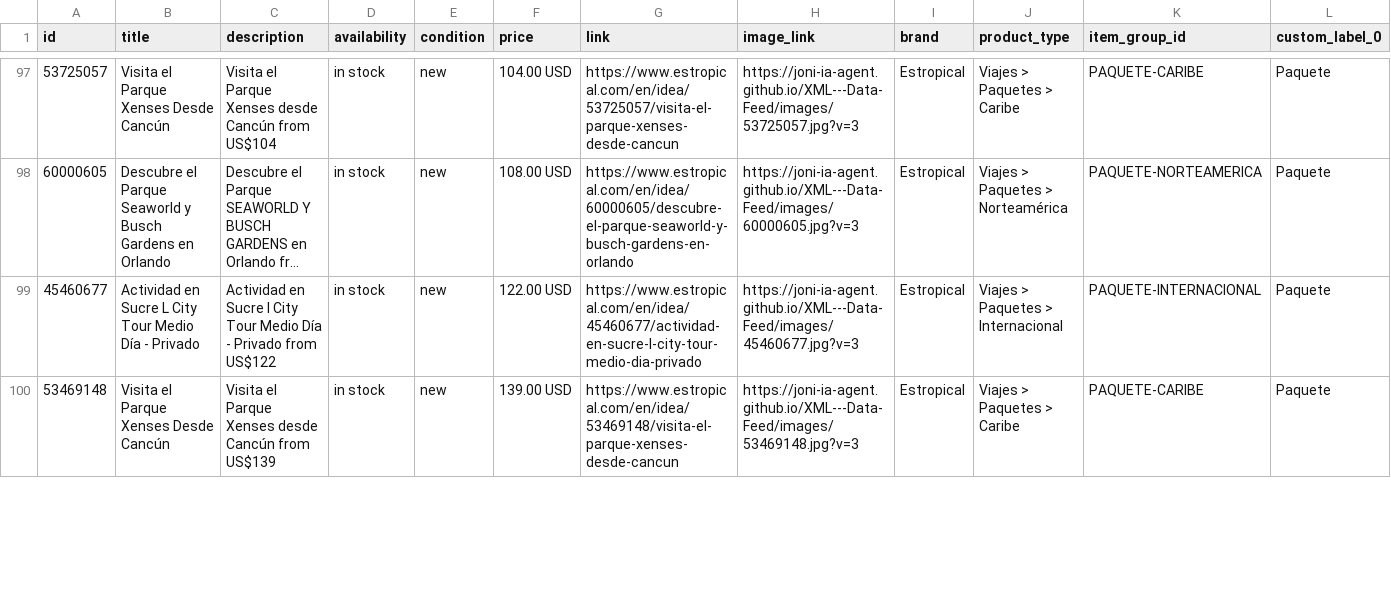
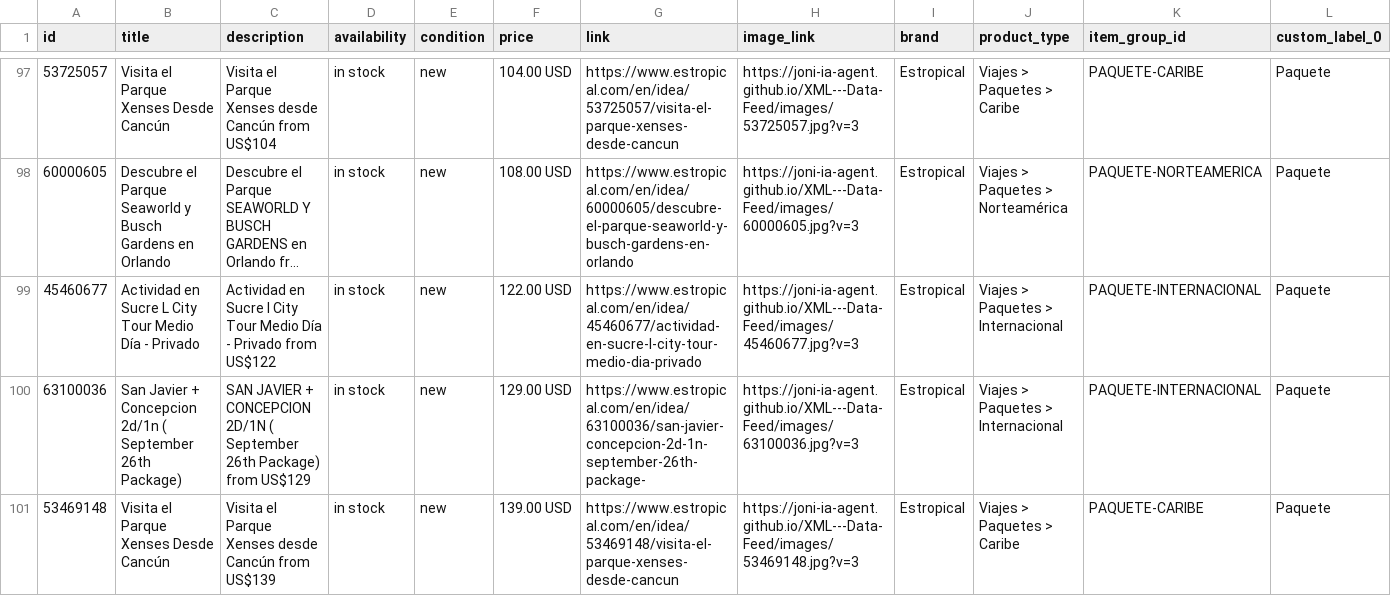
Before and after one commit to Joni-IA-Agent/XML---Data-Feed, a CSV file: docs/estropical_catalog.csv, drawn as a sheet; only a part is shown, gaps mark what is left out; long unchanged cells end in …; rows hold the shown columns only; the diff covers the shown part only; the diff names each change by its address in the sheet, - before the commit and + after, or states it on an @@ line.

```diff
--- a/docs/estropical_catalog.csv
+++ b/docs/estropical_catalog.csv
+row 100: 63100036 | San Javier + Concepcion 2d/1n ( September 26th Package) | SAN JAVIER + CONCEPCION 2D/1N ( September 26th Package) from US$129 | in stock | new | 129.00 USD | https://www.estropical.com/en/idea/63100036/san-javier-concepcion-2d-1n-september-26th-package- | https://joni-ia-agent.github.io/XML---Data-Feed/images/63100036.jpg?v=3 | Estropical | Viajes > Paquetes > Internacional | PAQUETE-INTERNACIONAL | Paquete
```
Also changed, not shown: 1 added row and 2 removed rows elsewhere in this file, 2 other files.
